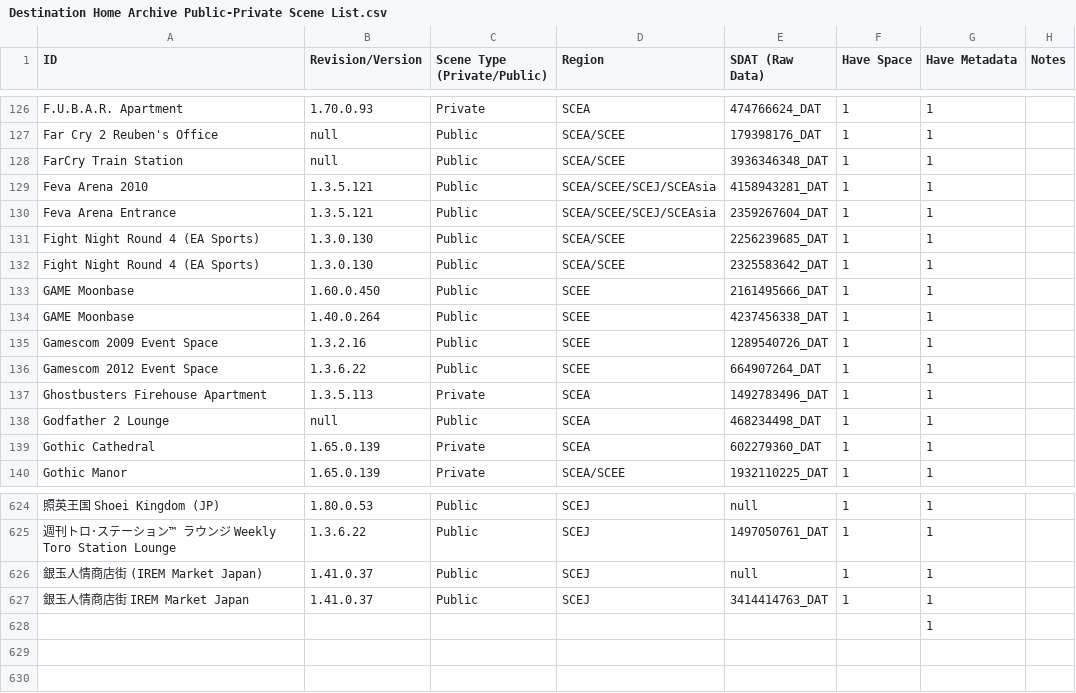
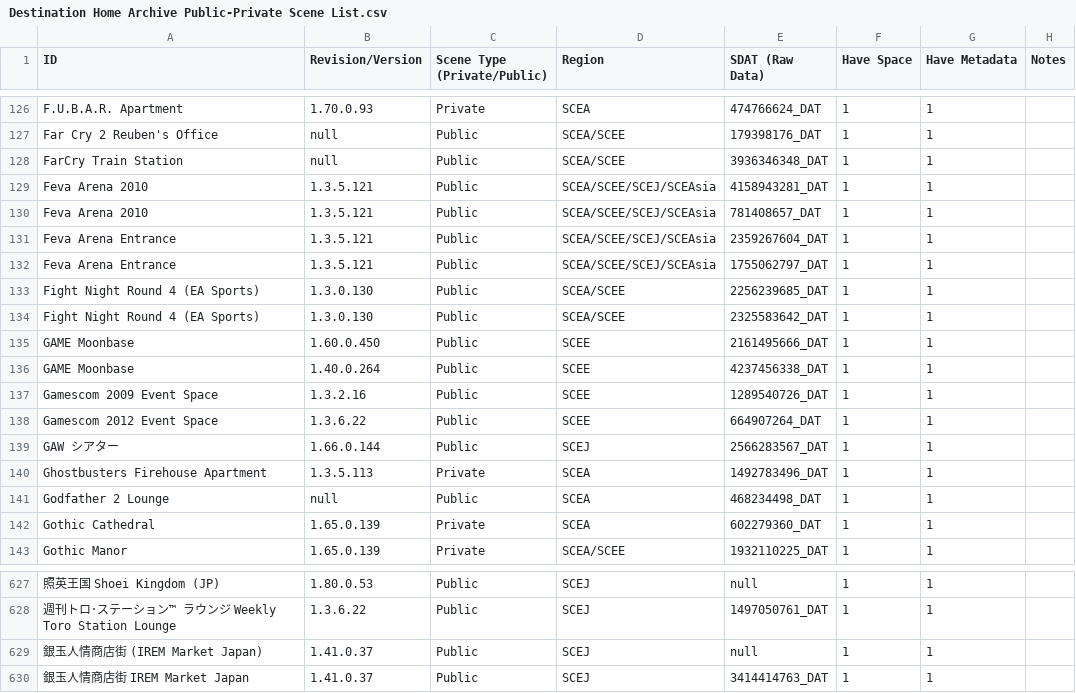
Before and after one commit to NagatoDEV/PlayStation-Home-Scene-List-Spreadsheet, a CSV file: Destination Home Archive Public-Private Scene List.csv, drawn as a sheet; only a part is shown, gaps mark what is left out; removed rows and columns are numbered as before the commit, all else as after; the diff names each change by its address in the sheet, - before the commit and + after, or states it on an @@ line.

Commit message:
Update Destination Home Archive Public-Private Scene List.csv

```diff
--- a/Destination Home Archive Public-Private Scene List.csv
+++ b/Destination Home Archive Public-Private Scene List.csv
+row 130: Feva Arena 2010 | 1.3.5.121 | Public | SCEA/SCEE/SCEJ/SCEAsia | 781408657_DAT | 1 | 1
+row 132: Feva Arena Entrance | 1.3.5.121 | Public | SCEA/SCEE/SCEJ/SCEAsia | 1755062797_DAT | 1 | 1
+row 139: GAW シアター | 1.66.0.144 | Public | SCEJ | 2566283567_DAT | 1 | 1
-row 628:  |  |  |  |  |  | 1
```
